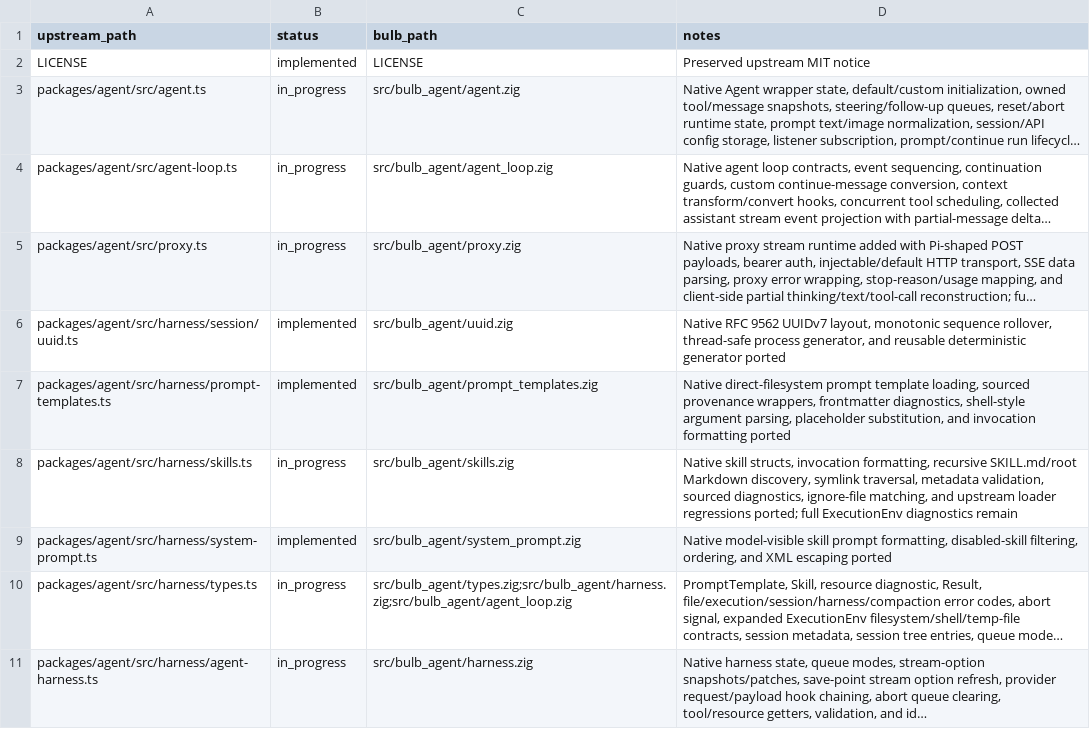
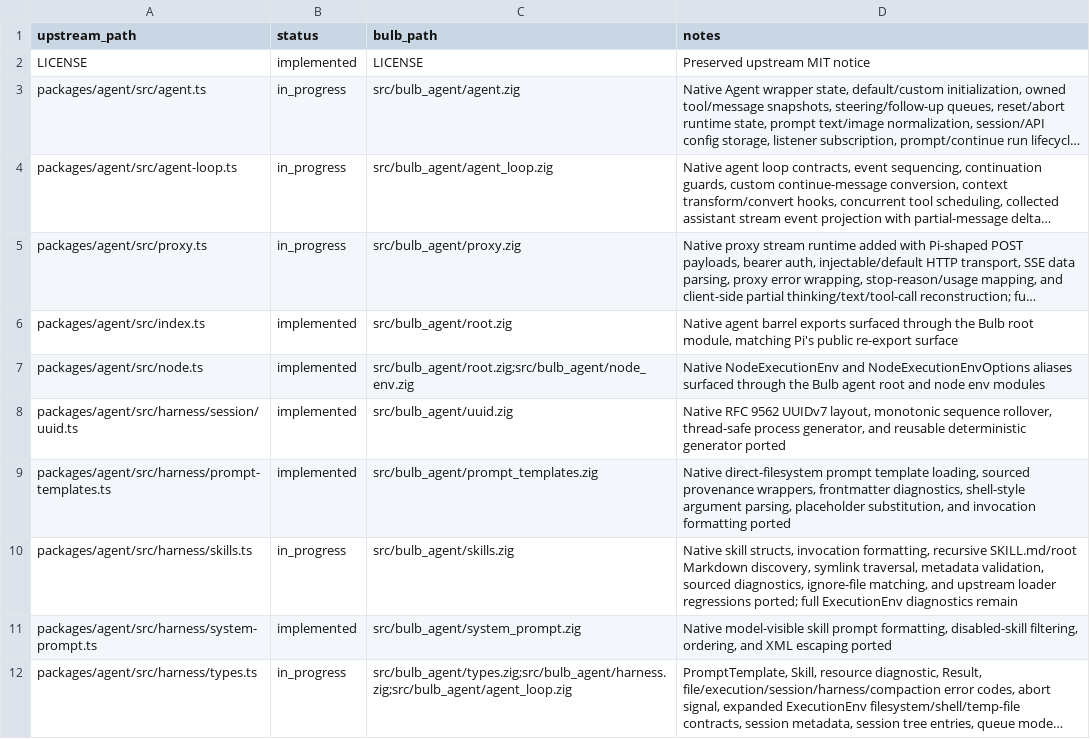
Before and after one commit to anggakhrsma/bulb, a TSV file: parity/status.tsv, drawn as a sheet; only a part is shown; the shorter side is filled out with more unchanged rows; long unchanged cells end in …; the diff names each change by its address in the sheet, - before the commit and + after, or states it on an @@ line.

Commit message:
feat: expose node execution env aliases

```diff
--- a/parity/status.tsv
+++ b/parity/status.tsv
+row 6: packages/agent/src/index.ts | implemented | src/bulb_agent/root.zig | Native agent barrel exports surfaced through the Bulb root module, matching Pi's public re-export surface
+row 7: packages/agent/src/node.ts | implemented | src/bulb_agent/root.zig;src/bulb_agent/node_env.zig | Native NodeExecutionEnv and NodeExecutionEnvOptions aliases surfaced through the Bulb agent root and node env modules
```
Also changed, not shown: parity/ledger.tsv, 2 other files.
